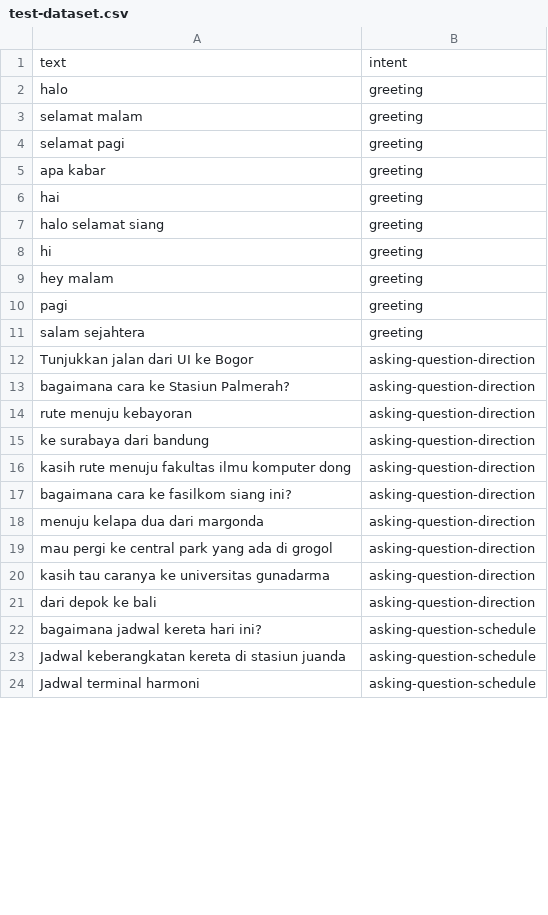
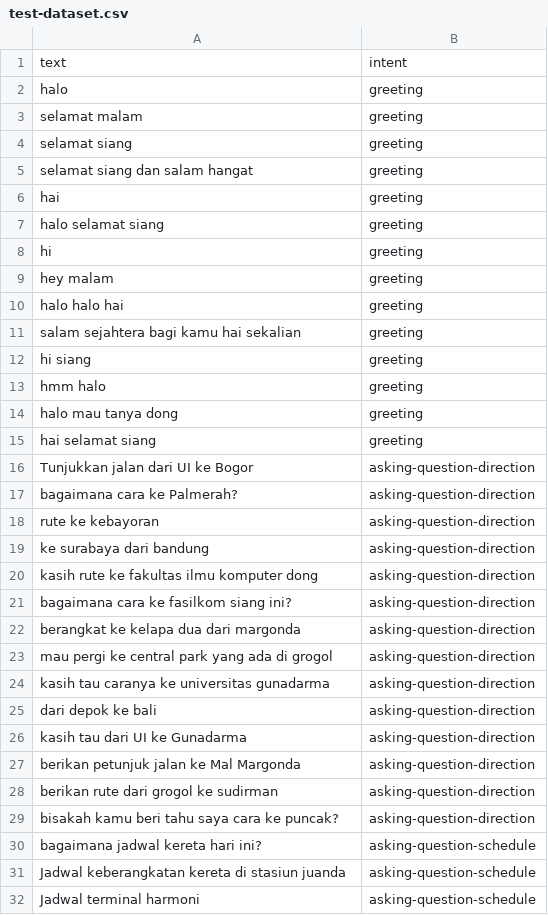
Before and after one commit to geraldoWilliam/dsa-message-classifier, a CSV file: training_testing/test-dataset.csv, drawn as a sheet; only a part is shown; the diff covers the shown part only.

Commit message:
add feature question_mark and update interface

```diff
--- a/training_testing/test-dataset.csv
+++ b/training_testing/test-dataset.csv
@@ -3,4 +3,4 @@ halo,greeting
 selamat malam,greeting
-selamat pagi,greeting
-apa kabar,greeting
+selamat siang,greeting
+selamat siang dan salam hangat,greeting
 hai,greeting
@@ -9,11 +9,15 @@ hi,greeting
 hey malam,greeting
-pagi,greeting
-salam sejahtera,greeting
+halo halo hai,greeting
+salam sejahtera bagi kamu hai sekalian,greeting
+hi siang,greeting
+hmm halo,greeting
+halo mau tanya dong,greeting
+hai selamat siang,greeting
 Tunjukkan jalan dari UI ke Bogor,asking-question-direction
-bagaimana cara ke Stasiun Palmerah?,asking-question-direction
-rute menuju kebayoran,asking-question-direction
+bagaimana cara ke Palmerah?,asking-question-direction
+rute ke kebayoran,asking-question-direction
 ke surabaya dari bandung,asking-question-direction
-kasih rute menuju fakultas ilmu komputer dong,asking-question-direction
+kasih rute ke fakultas ilmu komputer dong,asking-question-direction
 bagaimana cara ke fasilkom siang ini?,asking-question-direction
-menuju kelapa dua dari margonda,asking-question-direction
+berangkat ke kelapa dua dari margonda,asking-question-direction
 mau pergi ke central park yang ada di grogol,asking-question-direction
@@ -21,2 +25,6 @@ kasih tau caranya ke universitas gunadarma,asking-question-direction
 dari depok ke bali,asking-question-direction
+kasih tau dari UI ke Gunadarma,asking-question-direction
+berikan petunjuk jalan ke Mal Margonda,asking-question-direction
+berikan rute dari grogol ke sudirman,asking-question-direction
+bisakah kamu beri tahu saya cara ke puncak?,asking-question-direction
 bagaimana jadwal kereta hari ini?,asking-question-schedule
```
Also changed, not shown: 21 added rows, 1 removed row and 20 edited cells elsewhere in this file, preprocessing/data/converted_curated_dump.csv, preprocessing/data/curated_dump.csv, 10 other files.
